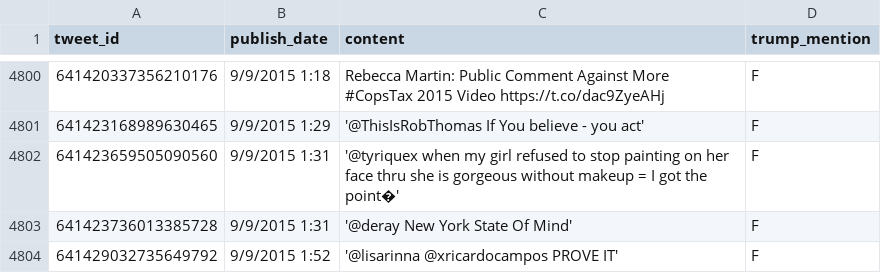
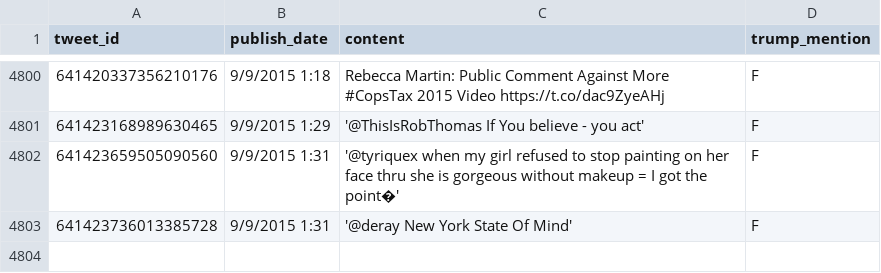
Before and after one commit to VincentCloud/comp598-2021, a TSV file: hw1/hw1_solution/dataset.tsv, drawn as a sheet; only a part is shown, gaps mark what is left out; the diff names each change by its address in the sheet, - before the commit and + after, or states it on an @@ line.

Commit message:
Look at the first 10000 instead of 10001 tweets

```diff
--- a/hw1/hw1_solution/dataset.tsv
+++ b/hw1/hw1_solution/dataset.tsv
-row 4804: 641429032735649792 | 9/9/2015 1:52 | '@lisarinna @xricardocampos PROVE IT' | F
```
Also changed, not shown: 1 other file.
